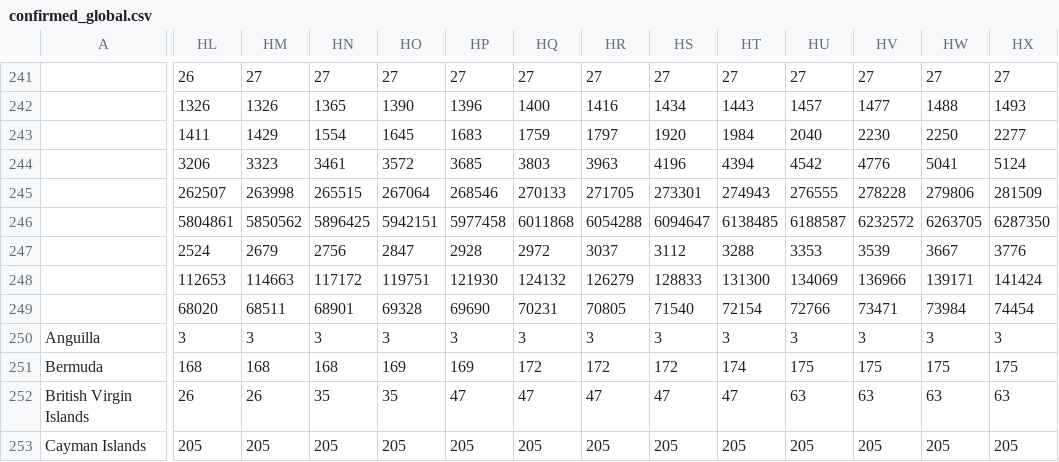
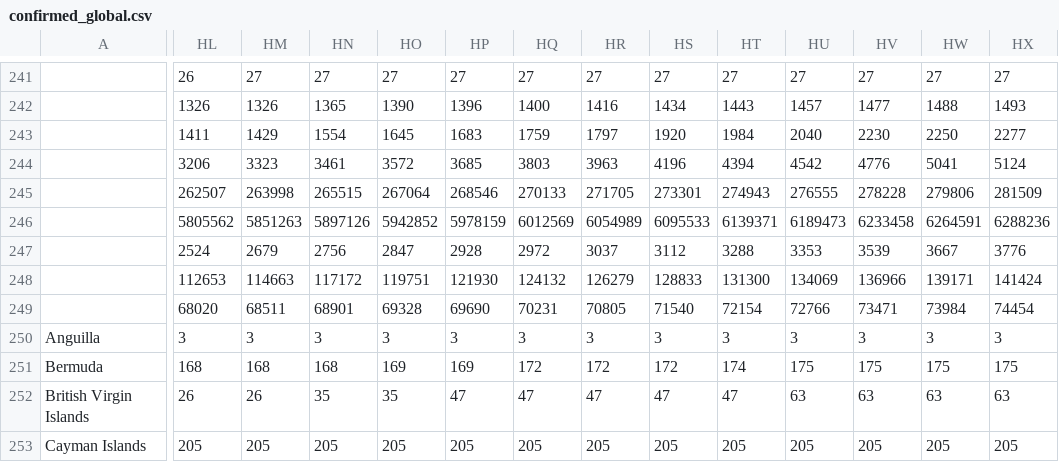
Before and after one commit to nitinai/coronavirus_dash, a CSV file: data/confirmed_global.csv, drawn as a sheet; only a part is shown, gaps mark what is left out; the diff covers the shown part only; the diff names each change by its address in the sheet, - before the commit and + after, or states it on an @@ line.

Commit message:
data update

```diff
--- a/data/confirmed_global.csv
+++ b/data/confirmed_global.csv
-HL246: 5804861
+HL246: 5805562
-HM246: 5850562
+HM246: 5851263
-HN246: 5896425
+HN246: 5897126
-HO246: 5942151
+HO246: 5942852
-HP246: 5977458
+HP246: 5978159
-HQ246: 6011868
+HQ246: 6012569
-HR246: 6054288
+HR246: 6054989
-HS246: 6094647
+HS246: 6095533
-HT246: 6138485
+HT246: 6139371
-HU246: 6188587
+HU246: 6189473
-HV246: 6232572
+HV246: 6233458
-HW246: 6263705
+HW246: 6264591
-HX246: 6287350
+HX246: 6288236
```
Also changed, not shown: 63 edited cells elsewhere in this file, data/deaths_global.csv, data/world_latest.csv, 2 other files.
